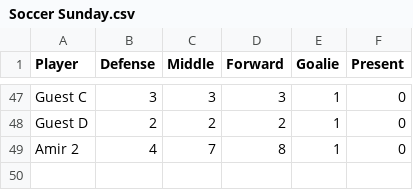
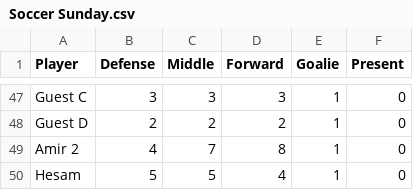
Before and after one commit to tavanaei/TeamSelection, a CSV file: Soccer Sunday.csv, drawn as a sheet; only a part is shown, gaps mark what is left out.

Commit message:
System push for player

```diff
--- a/Soccer Sunday.csv
+++ b/Soccer Sunday.csv
@@ -49 +49,2 @@ Guest D,2,2,2,1,0
 Amir 2,4,7,8,1,0
+Hesam,5,5,4,1,0
```
Also changed, not shown: 1 other file.
